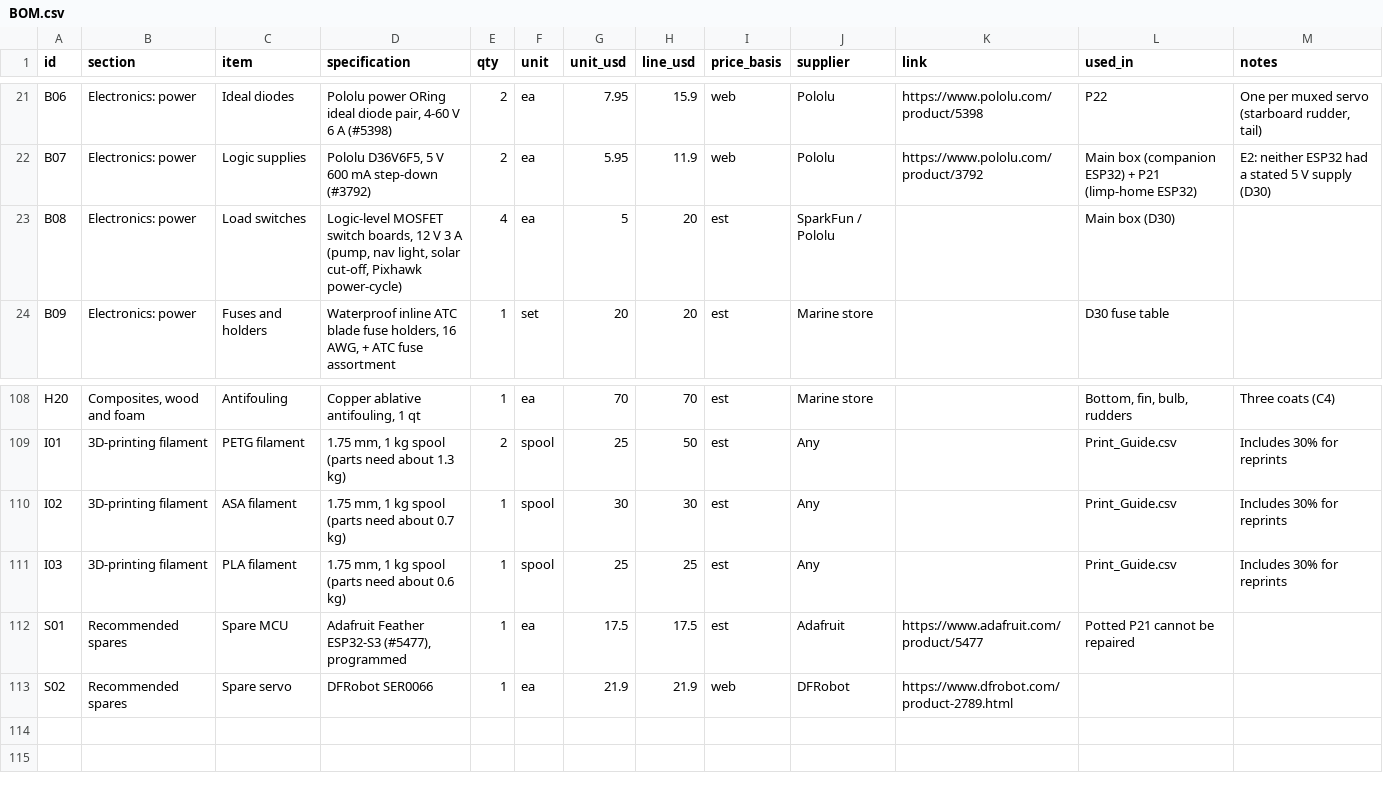
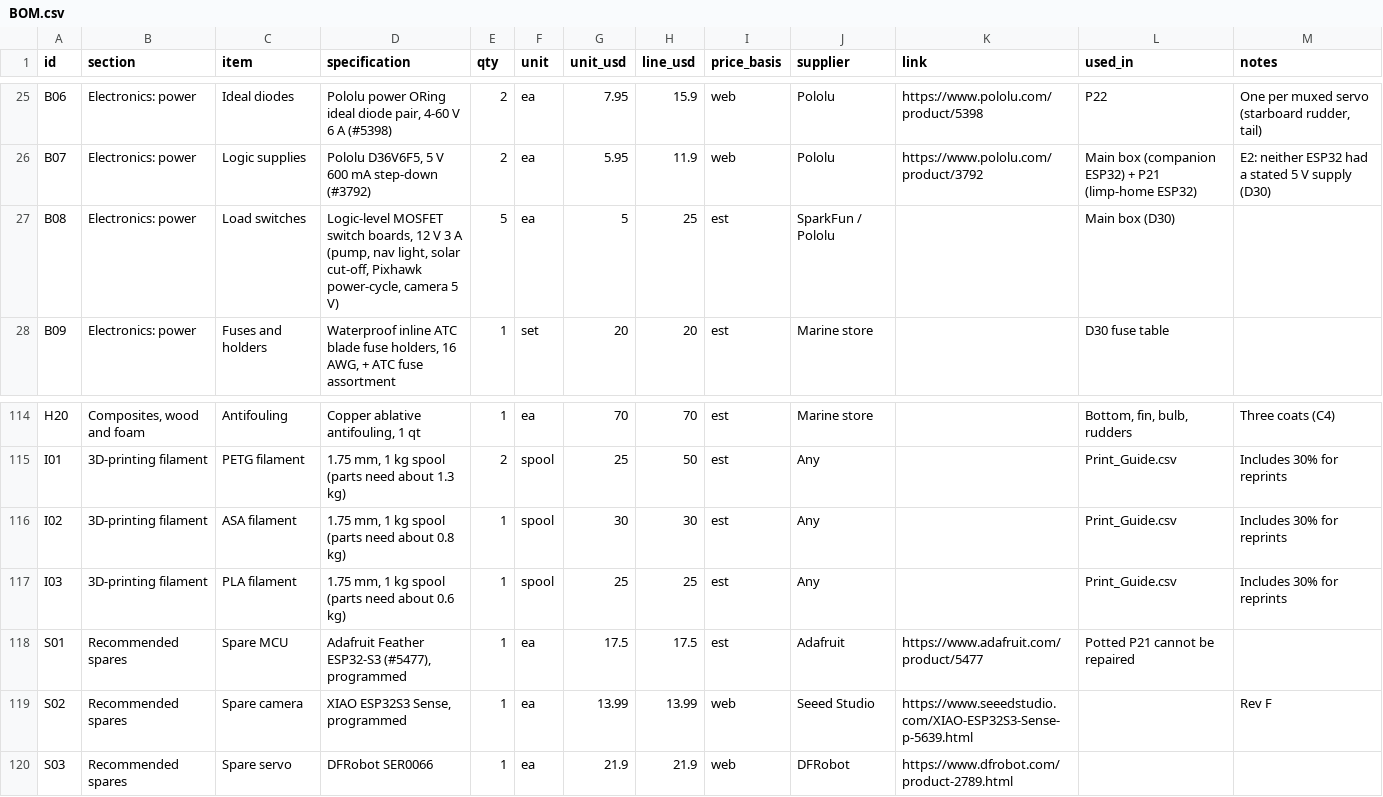
Before and after one commit to sheltonr2/drone-boat, a CSV file: build-files/BOM.csv, drawn as a sheet; only a part is shown, gaps mark what is left out; the diff covers the shown part only.

```diff
--- a/build-files/BOM.csv
+++ b/build-files/BOM.csv
@@ -22,3 +26,3 @@ B06,Electronics: power,Ideal diodes,"Pololu power ORing ideal diode pair, 4-60 V
 B07,Electronics: power,Logic supplies,"Pololu D36V6F5, 5 V 600 mA step-down (#3792)",2,ea,5.95,11.9,web,Pololu,https://www.pololu.com/product/3792,Main box (companion ESP32) + P21 (limp-home ESP32),E2: neither ESP32 had a stated 5 V supply (D30)
-B08,Electronics: power,Load switches,"Logic-level MOSFET switch boards, 12 V 3 A (pump, nav light, solar cut-off, Pixhawk power-cycle)",4,ea,5,20,est,SparkFun / Pololu,,Main box (D30),
+B08,Electronics: power,Load switches,"Logic-level MOSFET switch boards, 12 V 3 A (pump, nav light, solar cut-off, Pixhawk power-cycle, camera 5 V)",5,ea,5,25,est,SparkFun / Pololu,,Main box (D30),
 B09,Electronics: power,Fuses and holders,"Waterproof inline ATC blade fuse holders, 16 AWG, + ATC fuse assortment",1,set,20,20,est,Marine store,,D30 fuse table,
@@ -109,5 +115,6 @@ H20,"Composites, wood and foam",Antifouling,"Copper ablative antifouling, 1 qt",
 I01,3D-printing filament,PETG filament,"1.75 mm, 1 kg spool (parts need about 1.3 kg)",2,spool,25,50,est,Any,,Print_Guide.csv,Includes 30% for reprints
-I02,3D-printing filament,ASA filament,"1.75 mm, 1 kg spool (parts need about 0.7 kg)",1,spool,30,30,est,Any,,Print_Guide.csv,Includes 30% for reprints
+I02,3D-printing filament,ASA filament,"1.75 mm, 1 kg spool (parts need about 0.8 kg)",1,spool,30,30,est,Any,,Print_Guide.csv,Includes 30% for reprints
 I03,3D-printing filament,PLA filament,"1.75 mm, 1 kg spool (parts need about 0.6 kg)",1,spool,25,25,est,Any,,Print_Guide.csv,Includes 30% for reprints
 S01,Recommended spares,Spare MCU,"Adafruit Feather ESP32-S3 (#5477), programmed",1,ea,17.5,17.5,est,Adafruit,https://www.adafruit.com/product/5477,Potted P21 cannot be repaired,
-S02,Recommended spares,Spare servo,DFRobot SER0066,1,ea,21.9,21.9,web,DFRobot,https://www.dfrobot.com/product-2789.html,,
+S02,Recommended spares,Spare camera,"XIAO ESP32S3 Sense, programmed",1,ea,13.99,13.99,web,Seeed Studio,https://www.seeedstudio.com/XIAO-ESP32S3-Sense-p-5639.html,,Rev F
+S03,Recommended spares,Spare servo,DFRobot SER0066,1,ea,21.9,21.9,web,DFRobot,https://www.dfrobot.com/product-2789.html,,
```
Also changed, not shown: 6 added rows and 20 edited cells elsewhere in this file, build-files/Print_Guide.csv, build-files/export/parts.csv, 27 other files.
